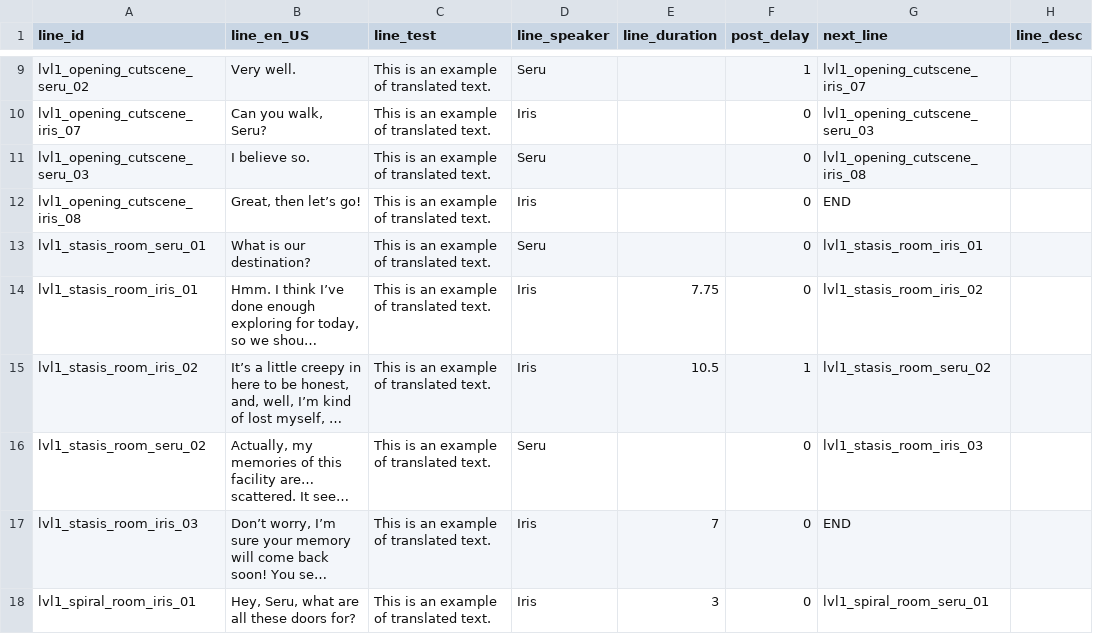
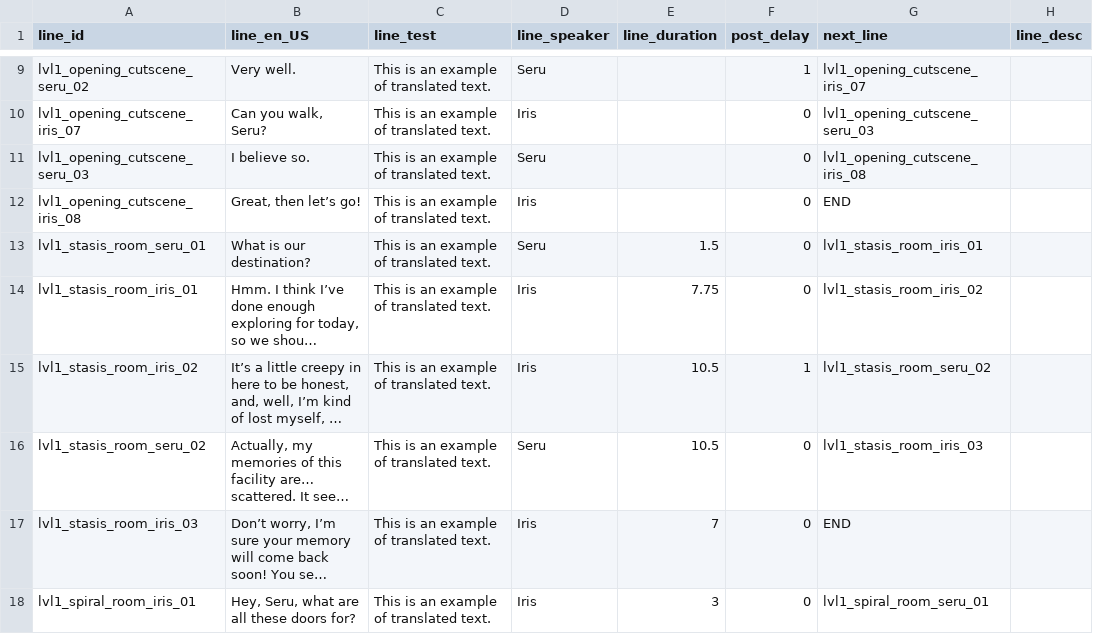
Before and after one commit to lbodwell/Codename-GeoBlade-MQP, a CSV file: GeoBlade/Assets/Resources/dialogue_lines.csv, drawn as a sheet; only a part is shown, gaps mark what is left out; long unchanged cells end in …; the diff names each change by its address in the sheet, - before the commit and + after, or states it on an @@ line.

Commit message:
More dialogue stuff.

```diff
--- a/GeoBlade/Assets/Resources/dialogue_lines.csv
+++ b/GeoBlade/Assets/Resources/dialogue_lines.csv
-E13 (line_duration): (empty)
+E13 (line_duration): 1.5
-E16 (line_duration): (empty)
+E16 (line_duration): 10.5
```
Also changed, not shown: 38 other files.
